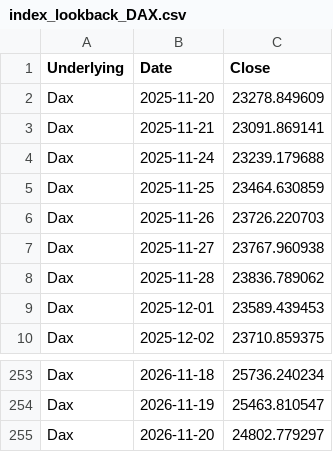
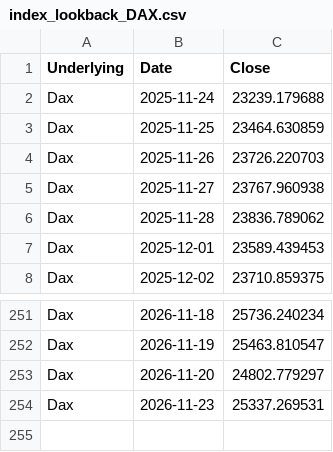
Before and after one commit to moby1de/LeverageLens-Events, a CSV file: index_lookback_DAX.csv, drawn as a sheet; only a part is shown, gaps mark what is left out.

Commit message:
Update index_lookback_DAX.csv

```diff
--- a/index_lookback_DAX.csv
+++ b/index_lookback_DAX.csv
@@ -1,4 +1,2 @@
 Underlying,Date,Close
-Dax,2025-11-20,23278.849609
-Dax,2025-11-21,23091.869141
 Dax,2025-11-24,23239.179688
@@ -255 +253,2 @@ Dax,2026-11-19,25463.810547
 Dax,2026-11-20,24802.779297
+Dax,2026-11-23,25337.269531
```
